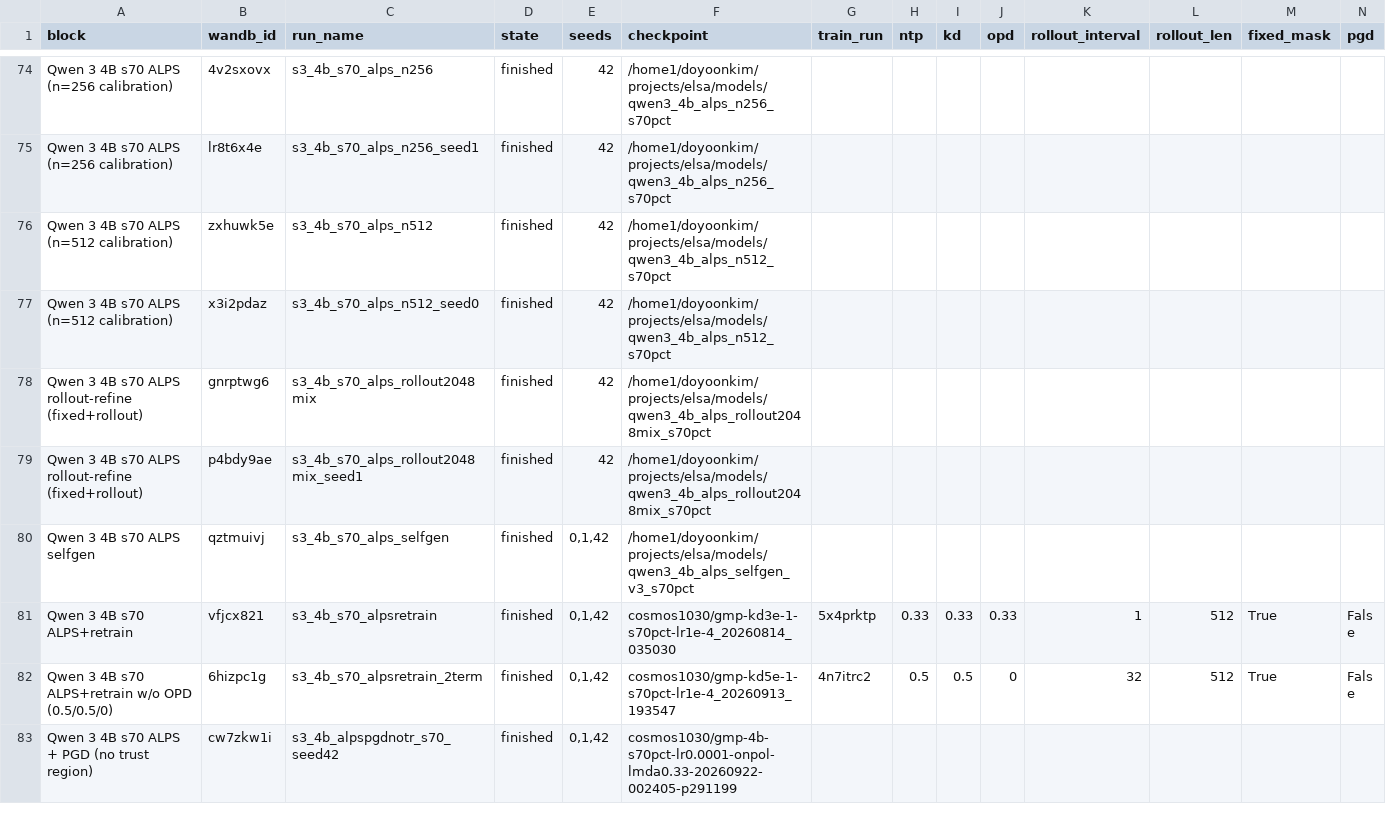
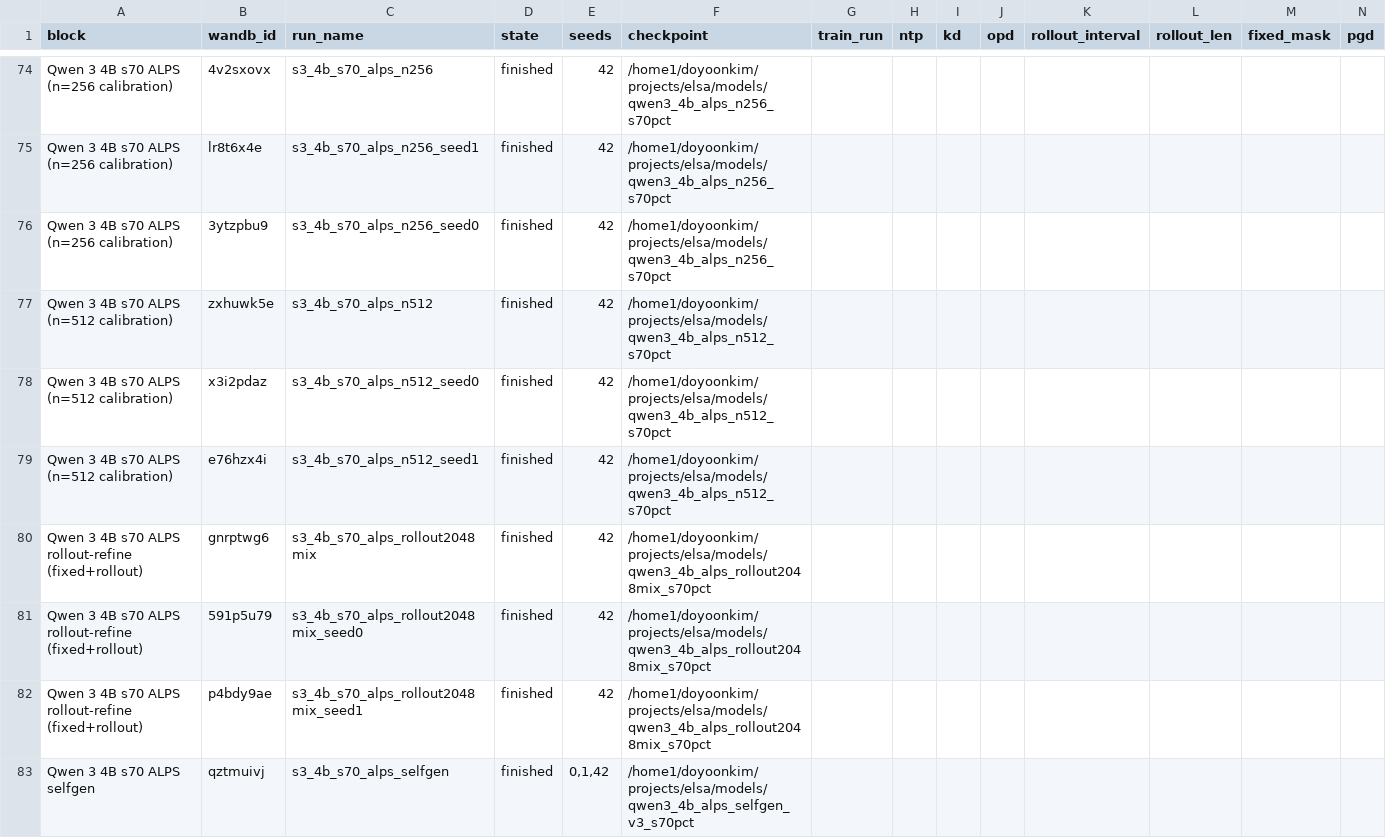
Before and after one commit to cosmos1030/onpolicyelsa_code, a TSV file: long_tsv_results/4b/runs_4b.tsv, drawn as a sheet; only a part is shown, gaps mark what is left out; the shorter side is filled out with more unchanged rows; rows hold the shown columns only; the diff names each change by its address in the sheet, - before the commit and + after, or states it on an @@ line.

Commit message:
harvest: refreshed long/strict TSVs (2026-10-11 11:31:18)

```diff
--- a/long_tsv_results/4b/runs_4b.tsv
+++ b/long_tsv_results/4b/runs_4b.tsv
+row 76: Qwen 3 4B s70 ALPS (n=256 calibration) | 3ytzpbu9 | s3_4b_s70_alps_n256_seed0 | finished | 42 | /home1/doyoonkim/projects/elsa/models/qwen3_4b_alps_n256_s70pct
+row 79: Qwen 3 4B s70 ALPS (n=512 calibration) | e76hzx4i | s3_4b_s70_alps_n512_seed1 | finished | 42 | /home1/doyoonkim/projects/elsa/models/qwen3_4b_alps_n512_s70pct
+row 81: Qwen 3 4B s70 ALPS rollout-refine (fixed+rollout) | 591p5u79 | s3_4b_s70_alps_rollout2048mix_seed0 | finished | 42 | /home1/doyoonkim/projects/elsa/models/qwen3_4b_alps_rollout2048mix_s70pct
```
Also changed, not shown: long_tsv_results/1.7b/long_results_1.7b.tsv, long_tsv_results/1.7b/runs_1.7b.tsv, 3 other files.
